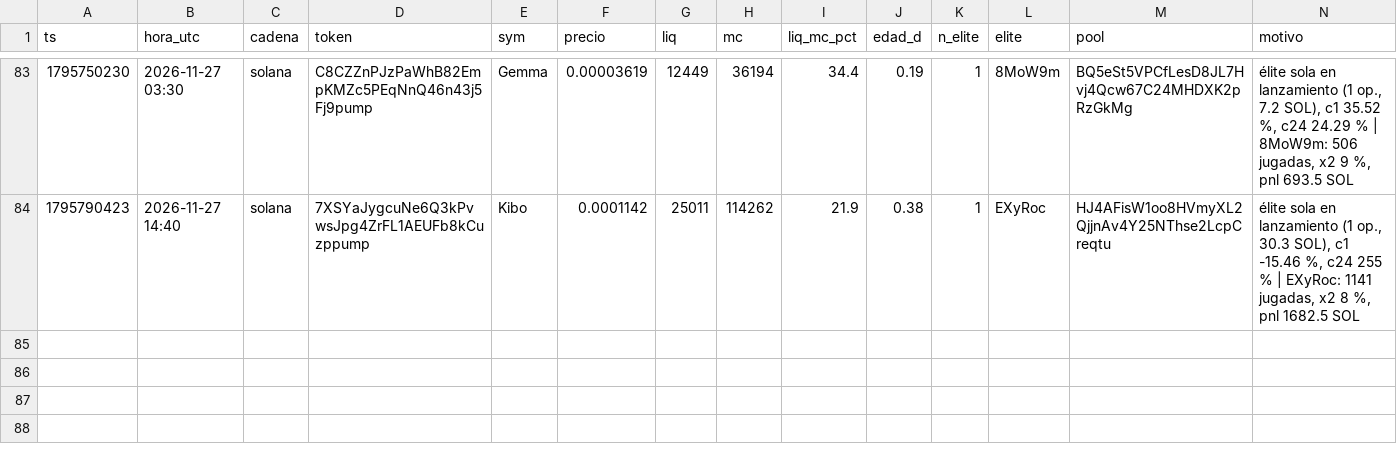
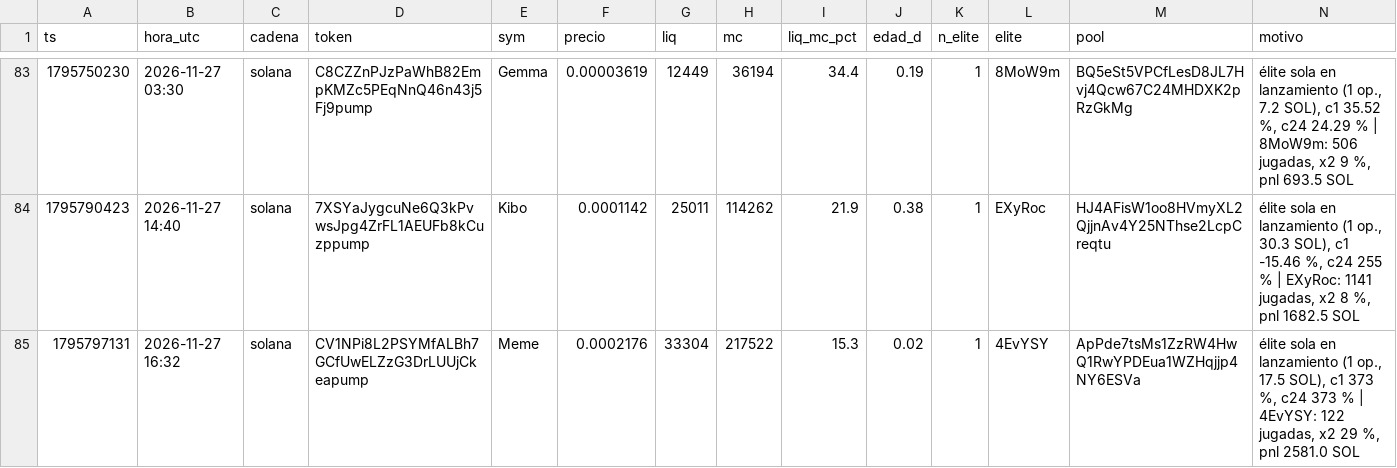
Before and after one commit to fjmunoznieves/desk-memecoins, a TSV file: datos/h33_sombra.tsv, drawn as a sheet; only a part is shown, gaps mark what is left out.

```diff
--- a/datos/h33_sombra.tsv
+++ b/datos/h33_sombra.tsv
@@ -84 +84,2 @@ ts	hora_utc	cadena	token	sym	precio	liq	mc	liq_mc_pct	edad_d	n_elite	elite	pool
 1795790423	2026-11-27 14:40	solana	7XSYaJygcuNe6Q3kPvwsJpg4ZrFL1AEUFb8kCuzppump	Kibo	0.0001142	25011	114262	21.9	0.38	1	EXyRoc	HJ4AFisW1oo8HVmyXL2QjjnAv4Y25NThse2LcpCreqtu	élite sola en lanzamiento (1 op., 30.3 SOL), c1 -15.46 %, c24 255 % | EXyRoc: 1141 jugadas, x2 8 %, pnl 1682.5 SOL
+1795797131	2026-11-27 16:32	solana	CV1NPi8L2PSYMfALBh7GCfUwELZzG3DrLUUjCkeapump	Meme	0.0002176	33304	217522	15.3	0.02	1	4EvYSY	ApPde7tsMs1ZzRW4HwQ1RwYPDEua1WZHqjjp4NY6ESVa	élite sola en lanzamiento (1 op., 17.5 SOL), c1 373 %, c24 373 % | 4EvYSY: 122 jugadas, x2 29 %, pnl 2581.0 SOL
```
Also changed, not shown: datos/bundles_eventos.tsv, datos/h16_resurrecciones.tsv, 13 other files.
